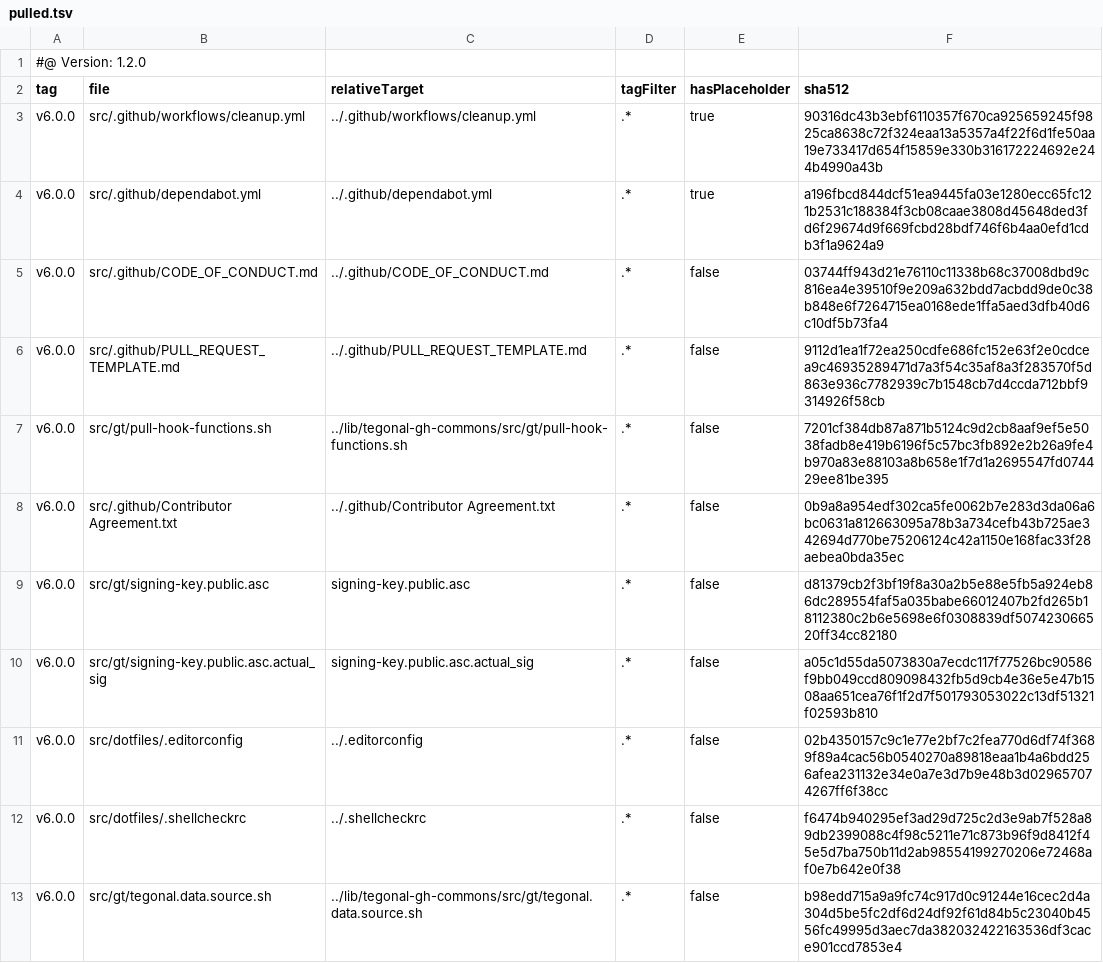
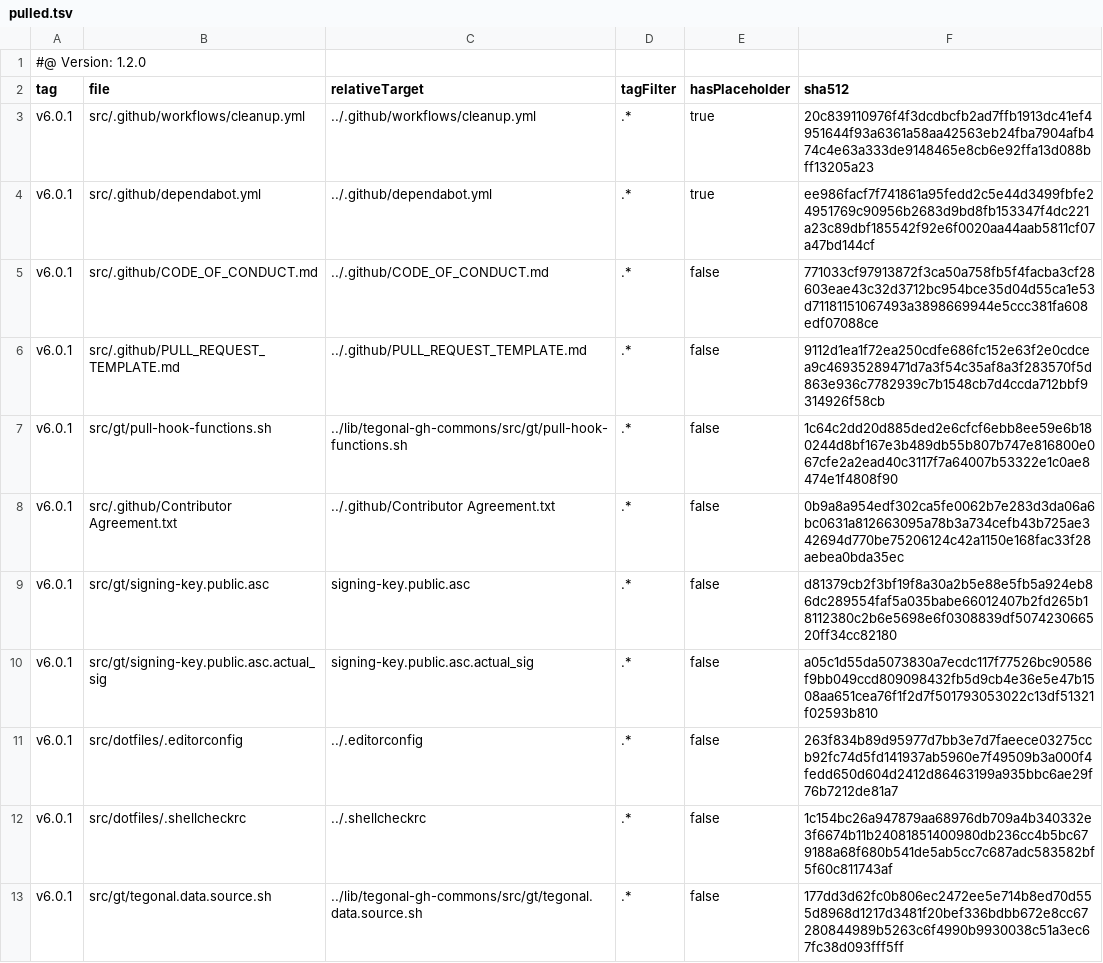
Before and after one commit to tegonal/scripts, a TSV file: .gt/remotes/tegonal-gh-commons/pulled.tsv, drawn as a sheet.

Commit message:
update tegonal-gh-commons

```diff
--- a/.gt/remotes/tegonal-gh-commons/pulled.tsv
+++ b/.gt/remotes/tegonal-gh-commons/pulled.tsv
@@ -2,12 +2,12 @@
 tag	file	relativeTarget	tagFilter	hasPlaceholder	sha512
-v6.0.0	src/.github/workflows/cleanup.yml	../.github/workflows/cleanup.yml	.*	true	90316dc43b3ebf6110357f670ca925659245f9825ca8638c72f324eaa13a5357a4f22f6d1fe50aa19e733417d654f15859e330b316172224692e244b4990a43b
-v6.0.0	src/.github/dependabot.yml	../.github/dependabot.yml	.*	true	a196fbcd844dcf51ea9445fa03e1280ecc65fc121b2531c188384f3cb08caae3808d45648ded3fd6f29674d9f669fcbd28bdf746f6b4aa0efd1cdb3f1a9624a9
-v6.0.0	src/.github/CODE_OF_CONDUCT.md	../.github/CODE_OF_CONDUCT.md	.*	false	03744ff943d21e76110c11338b68c37008dbd9c816ea4e39510f9e209a632bdd7acbdd9de0c38b848e6f7264715ea0168ede1ffa5aed3dfb40d6c10df5b73fa4
-v6.0.0	src/.github/PULL_REQUEST_TEMPLATE.md	../.github/PULL_REQUEST_TEMPLATE.md	.*	false	9112d1ea1f72ea250cdfe686fc152e63f2e0cdcea9c46935289471d7a3f54c35af8a3f283570f5d863e936c7782939c7b1548cb7d4ccda712bbf9314926f58cb
-v6.0.0	src/gt/pull-hook-functions.sh	../lib/tegonal-gh-commons/src/gt/pull-hook-functions.sh	.*	false	7201cf384db87a871b5124c9d2cb8aaf9ef5e5038fadb8e419b6196f5c57bc3fb892e2b26a9fe4b970a83e88103a8b658e1f7d1a2695547fd074429ee81be395
-v6.0.0	src/.github/Contributor Agreement.txt	../.github/Contributor Agreement.txt	.*	false	0b9a8a954edf302ca5fe0062b7e283d3da06a6bc0631a812663095a78b3a734cefb43b725ae342694d770be75206124c42a1150e168fac33f28aebea0bda35ec
-v6.0.0	src/gt/signing-key.public.asc	signing-key.public.asc	.*	false	d81379cb2f3bf19f8a30a2b5e88e5fb5a924eb86dc289554faf5a035babe66012407b2fd265b18112380c2b6e5698e6f0308839df507423066520ff34cc82180
-v6.0.0	src/gt/signing-key.public.asc.actual_sig	signing-key.public.asc.actual_sig	.*	false	a05c1d55da5073830a7ecdc117f77526bc90586f9bb049ccd809098432fb5d9cb4e36e5e47b1508aa651cea76f1f2d7f501793053022c13df51321f02593b810
-v6.0.0	src/dotfiles/.editorconfig	../.editorconfig	.*	false	02b4350157c9c1e77e2bf7c2fea770d6df74f3689f89a4cac56b0540270a89818eaa1b4a6bdd256afea231132e34e0a7e3d7b9e48b3d029657074267ff6f38cc
-v6.0.0	src/dotfiles/.shellcheckrc	../.shellcheckrc	.*	false	f6474b940295ef3ad29d725c2d3e9ab7f528a89db2399088c4f98c5211e71c873b96f9d8412f45e5d7ba750b11d2ab98554199270206e72468af0e7b642e0f38
-v6.0.0	src/gt/tegonal.data.source.sh	../lib/tegonal-gh-commons/src/gt/tegonal.data.source.sh	.*	false	b98edd715a9a9fc74c917d0c91244e16cec2d4a304d5be5fc2df6d24df92f61d84b5c23040b4556fc49995d3aec7da382032422163536df3cace901ccd7853e4
+v6.0.1	src/.github/workflows/cleanup.yml	../.github/workflows/cleanup.yml	.*	true	20c839110976f4f3dcdbcfb2ad7ffb1913dc41ef4951644f93a6361a58aa42563eb24fba7904afb474c4e63a333de9148465e8cb6e92ffa13d088bff13205a23
+v6.0.1	src/.github/dependabot.yml	../.github/dependabot.yml	.*	true	ee986facf7f741861a95fedd2c5e44d3499fbfe24951769c90956b2683d9bd8fb153347f4dc221a23c89dbf185542f92e6f0020aa44aab5811cf07a47bd144cf
+v6.0.1	src/.github/CODE_OF_CONDUCT.md	../.github/CODE_OF_CONDUCT.md	.*	false	771033cf97913872f3ca50a758fb5f4facba3cf28603eae43c32d3712bc954bce35d04d55ca1e53d71181151067493a3898669944e5ccc381fa608edf07088ce
+v6.0.1	src/.github/PULL_REQUEST_TEMPLATE.md	../.github/PULL_REQUEST_TEMPLATE.md	.*	false	9112d1ea1f72ea250cdfe686fc152e63f2e0cdcea9c46935289471d7a3f54c35af8a3f283570f5d863e936c7782939c7b1548cb7d4ccda712bbf9314926f58cb
+v6.0.1	src/gt/pull-hook-functions.sh	../lib/tegonal-gh-commons/src/gt/pull-hook-functions.sh	.*	false	1c64c2dd20d885ded2e6cfcf6ebb8ee59e6b180244d8bf167e3b489db55b807b747e816800e067cfe2a2ead40c3117f7a64007b53322e1c0ae8474e1f4808f90
+v6.0.1	src/.github/Contributor Agreement.txt	../.github/Contributor Agreement.txt	.*	false	0b9a8a954edf302ca5fe0062b7e283d3da06a6bc0631a812663095a78b3a734cefb43b725ae342694d770be75206124c42a1150e168fac33f28aebea0bda35ec
+v6.0.1	src/gt/signing-key.public.asc	signing-key.public.asc	.*	false	d81379cb2f3bf19f8a30a2b5e88e5fb5a924eb86dc289554faf5a035babe66012407b2fd265b18112380c2b6e5698e6f0308839df507423066520ff34cc82180
+v6.0.1	src/gt/signing-key.public.asc.actual_sig	signing-key.public.asc.actual_sig	.*	false	a05c1d55da5073830a7ecdc117f77526bc90586f9bb049ccd809098432fb5d9cb4e36e5e47b1508aa651cea76f1f2d7f501793053022c13df51321f02593b810
+v6.0.1	src/dotfiles/.editorconfig	../.editorconfig	.*	false	263f834b89d95977d7bb3e7d7faeece03275ccb92fc74d5fd141937ab5960e7f49509b3a000f4fedd650d604d2412d86463199a935bbc6ae29f76b7212de81a7
+v6.0.1	src/dotfiles/.shellcheckrc	../.shellcheckrc	.*	false	1c154bc26a947879aa68976db709a4b340332e3f6674b11b24081851400980db236cc4b5bc679188a68f680b541de5ab5cc7c687adc583582bf5f60c811743af
+v6.0.1	src/gt/tegonal.data.source.sh	../lib/tegonal-gh-commons/src/gt/tegonal.data.source.sh	.*	false	177dd3d62fc0b806ec2472ee5e714b8ed70d555d8968d1217d3481f20bef336bdbb672e8cc67280844989b5263c6f4990b9930038c51a3ec67fc38d093fff5ff
```
Also changed, not shown: 7 other files.
